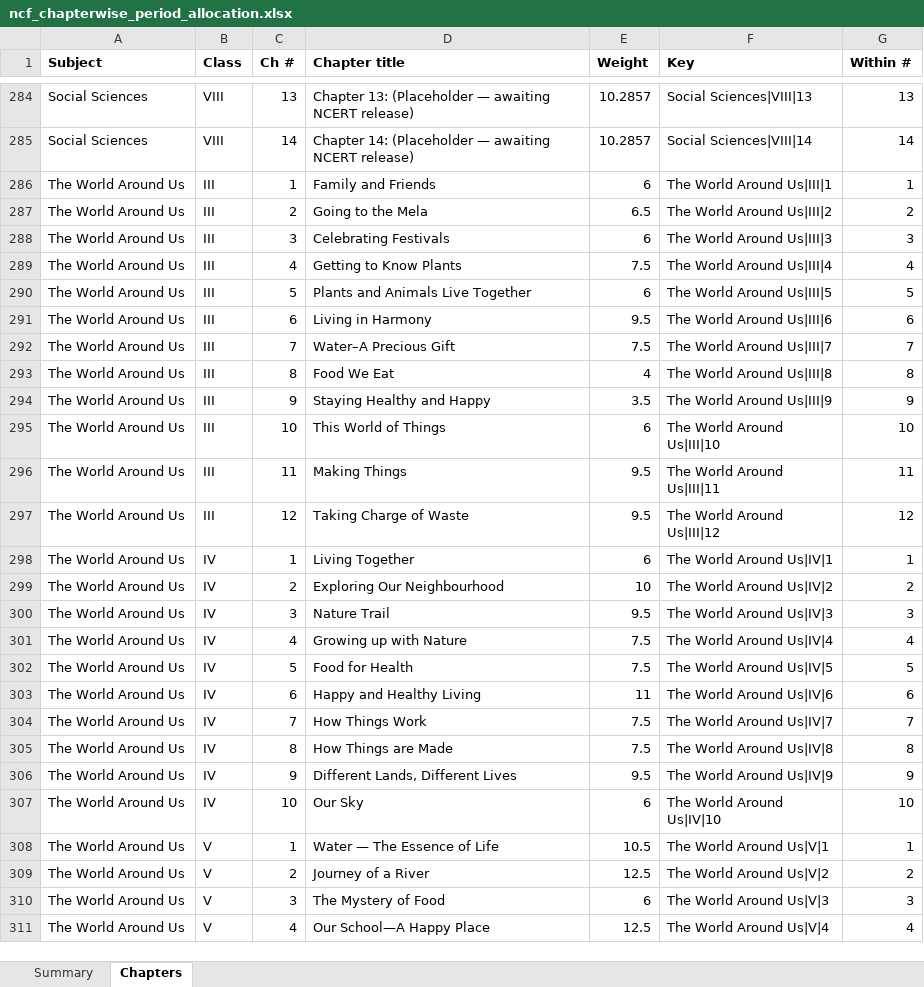
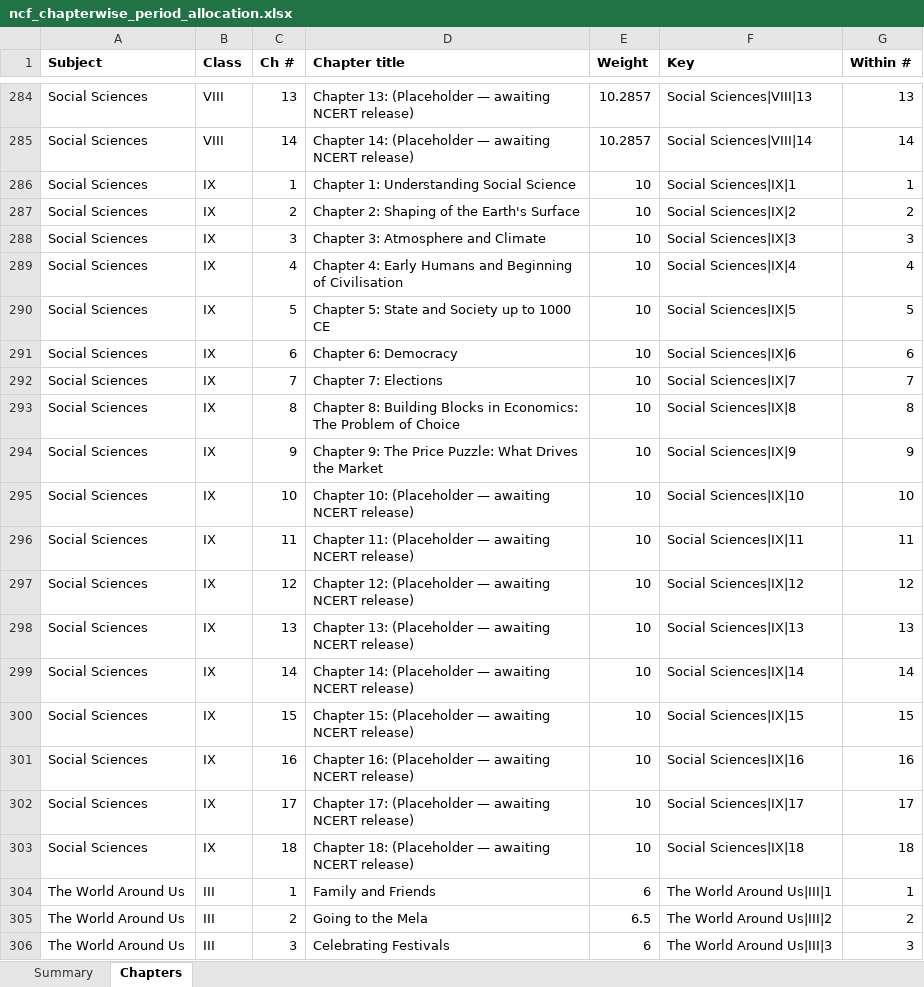
Before and after one commit to kumarradhakrishnan2-hue/aruvi-saas, an Excel workbook: data/content/allocation_norms/ncf_chapterwise_period_allocation.xlsx, sheet Chapters, drawn as a sheet; only a part is shown, gaps mark what is left out; the shorter side is filled out with more unchanged rows; values as stored, in another font and other column widths than the file's, no borders; the diff names each change by its address in the sheet, - before the commit and + after, or states it on an @@ line.

```diff
--- a/data/content/allocation_norms/ncf_chapterwise_period_allocation.xlsx (sheet Chapters)
+++ b/data/content/allocation_norms/ncf_chapterwise_period_allocation.xlsx (sheet Chapters)
+row 286: Social Sciences | IX | 1 | Chapter 1: Understanding Social Science | 10 | Social Sciences|IX|1 | 1
+row 287: Social Sciences | IX | 2 | Chapter 2: Shaping of the Earth's Surface | 10 | Social Sciences|IX|2 | 2
+row 288: Social Sciences | IX | 3 | Chapter 3: Atmosphere and Climate | 10 | Social Sciences|IX|3 | 3
+row 289: Social Sciences | IX | 4 | Chapter 4: Early Humans and Beginning of Civilisation | 10 | Social Sciences|IX|4 | 4
+row 290: Social Sciences | IX | 5 | Chapter 5: State and Society up to 1000 CE | 10 | Social Sciences|IX|5 | 5
+row 291: Social Sciences | IX | 6 | Chapter 6: Democracy | 10 | Social Sciences|IX|6 | 6
+row 292: Social Sciences | IX | 7 | Chapter 7: Elections | 10 | Social Sciences|IX|7 | 7
+row 293: Social Sciences | IX | 8 | Chapter 8: Building Blocks in Economics: The Problem of Choice | 10 | Social Sciences|IX|8 | 8
+row 294: Social Sciences | IX | 9 | Chapter 9: The Price Puzzle: What Drives the Market | 10 | Social Sciences|IX|9 | 9
+row 295: Social Sciences | IX | 10 | Chapter 10: (Placeholder — awaiting NCERT release) | 10 | Social Sciences|IX|10 | 10
+row 296: Social Sciences | IX | 11 | Chapter 11: (Placeholder — awaiting NCERT release) | 10 | Social Sciences|IX|11 | 11
+row 297: Social Sciences | IX | 12 | Chapter 12: (Placeholder — awaiting NCERT release) | 10 | Social Sciences|IX|12 | 12
+row 298: Social Sciences | IX | 13 | Chapter 13: (Placeholder — awaiting NCERT release) | 10 | Social Sciences|IX|13 | 13
+row 299: Social Sciences | IX | 14 | Chapter 14: (Placeholder — awaiting NCERT release) | 10 | Social Sciences|IX|14 | 14
+row 300: Social Sciences | IX | 15 | Chapter 15: (Placeholder — awaiting NCERT release) | 10 | Social Sciences|IX|15 | 15
+row 301: Social Sciences | IX | 16 | Chapter 16: (Placeholder — awaiting NCERT release) | 10 | Social Sciences|IX|16 | 16
+row 302: Social Sciences | IX | 17 | Chapter 17: (Placeholder — awaiting NCERT release) | 10 | Social Sciences|IX|17 | 17
+row 303: Social Sciences | IX | 18 | Chapter 18: (Placeholder — awaiting NCERT release) | 10 | Social Sciences|IX|18 | 18
```
Also changed, not shown: sheet Summary, 5 other files.
